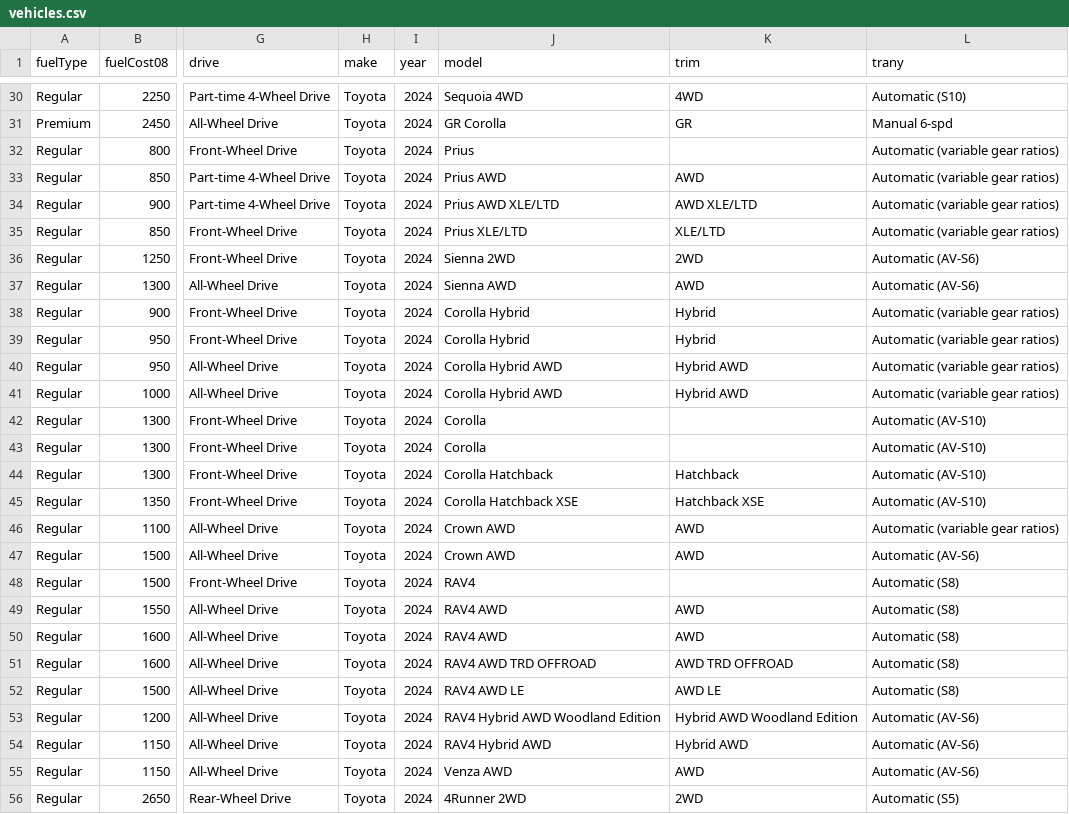
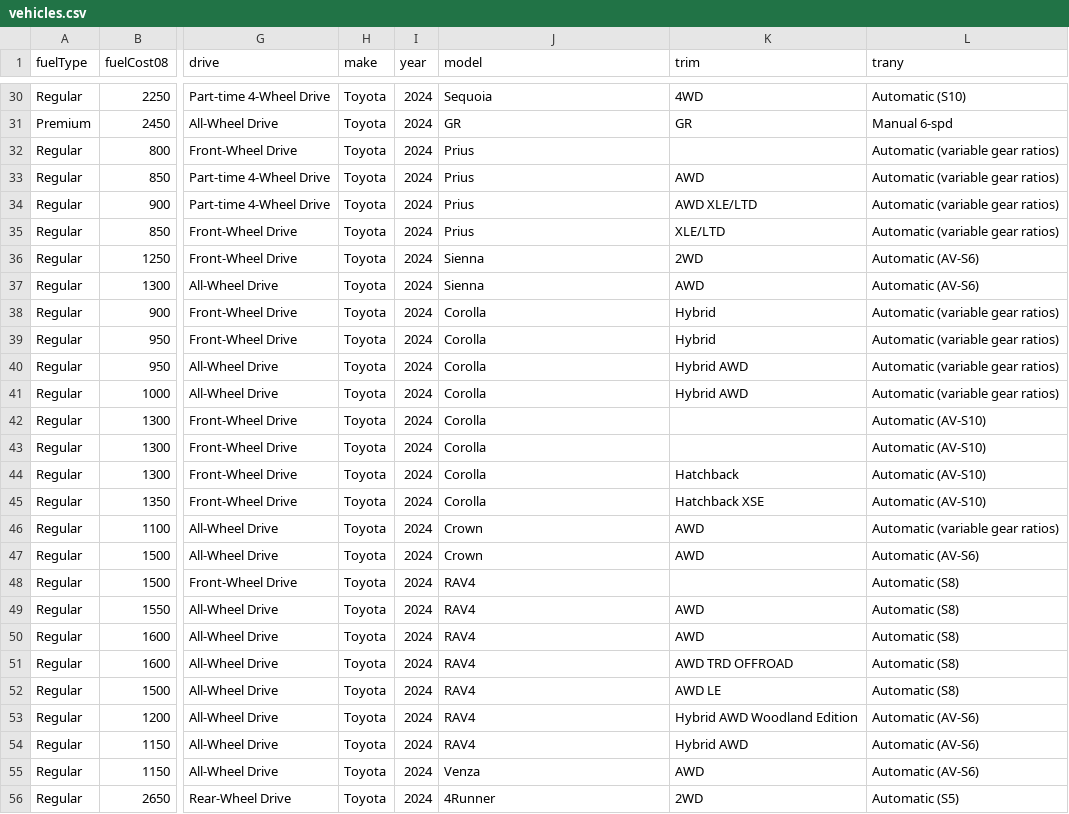
Before and after one commit to SiruX21/TAMUHACK-2025, a CSV file: backend/vehicles.csv, drawn as a sheet; only a part is shown, gaps mark what is left out; the diff covers the shown part only; the diff names each change by its address in the sheet, - before the commit and + after, or states it on an @@ line.

```diff
--- a/backend/vehicles.csv
+++ b/backend/vehicles.csv
-J30 (model): Sequoia 4WD
+J30 (model): Sequoia
-J31 (model): GR Corolla
+J31 (model): GR
-J33 (model): Prius AWD
+J33 (model): Prius
-J34 (model): Prius AWD XLE/LTD
+J34 (model): Prius
-J35 (model): Prius XLE/LTD
+J35 (model): Prius
-J36 (model): Sienna 2WD
+J36 (model): Sienna
-J37 (model): Sienna AWD
+J37 (model): Sienna
-J38:J39 (model): Corolla Hybrid
+J38:J39 (model): Corolla
-J40:J41 (model): Corolla Hybrid AWD
+J40:J41 (model): Corolla
-J44 (model): Corolla Hatchback
+J44 (model): Corolla
-J45 (model): Corolla Hatchback XSE
+J45 (model): Corolla
-J46:J47 (model): Crown AWD
+J46:J47 (model): Crown
-J49:J50 (model): RAV4 AWD
+J49:J50 (model): RAV4
-J51 (model): RAV4 AWD TRD OFFROAD
+J51 (model): RAV4
-J52 (model): RAV4 AWD LE
+J52 (model): RAV4
-J53 (model): RAV4 Hybrid AWD Woodland Edition
+J53 (model): RAV4
-J54 (model): RAV4 Hybrid AWD
+J54 (model): RAV4
-J55 (model): Venza AWD
+J55 (model): Venza
-J56 (model): 4Runner 2WD
+J56 (model): 4Runner
```
Also changed, not shown: 80 edited cells elsewhere in this file, 5 other files.
